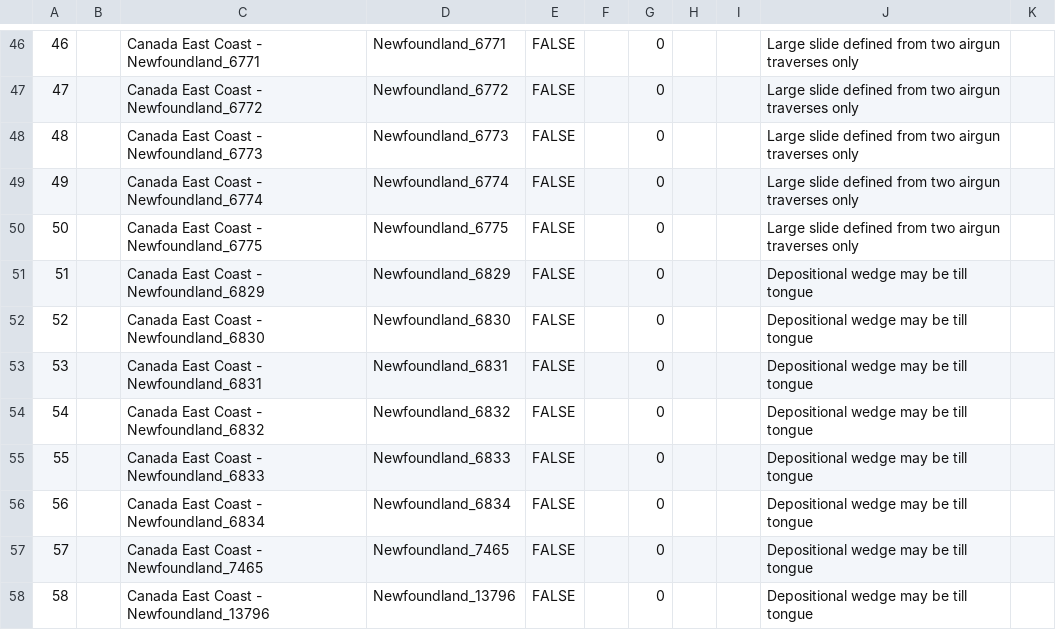
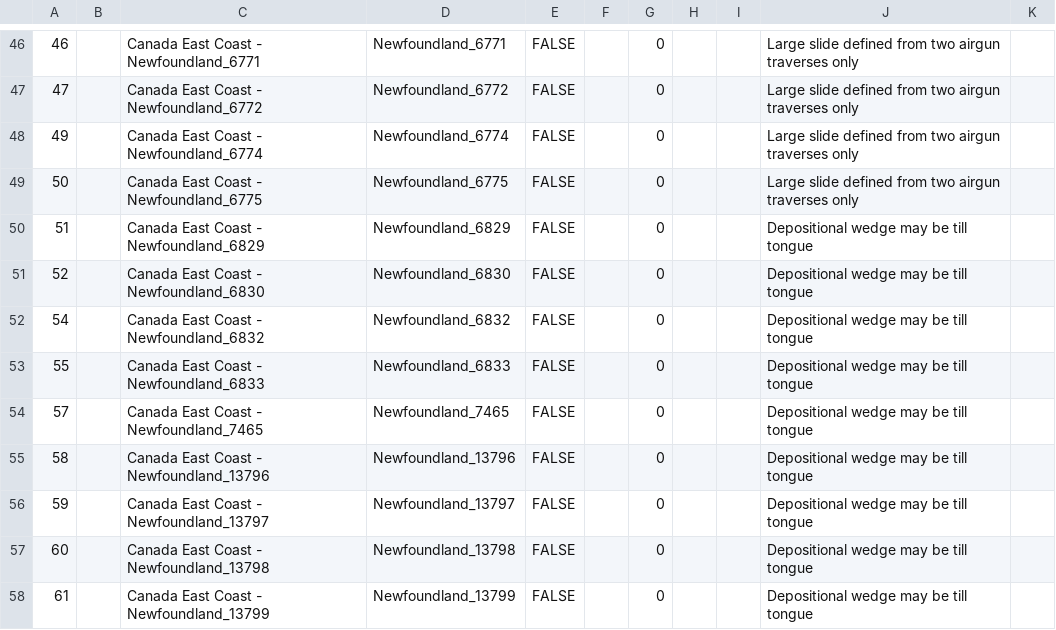
Before and after one commit to zanejobe/S4SlideDB, a CSV file: data/sample/summary_info_id.csv, drawn as a sheet; only a part is shown, gaps mark what is left out; the shorter side is filled out with more unchanged rows.

```diff
--- a/data/sample/summary_info_id.csv
+++ b/data/sample/summary_info_id.csv
@@ -47,3 +47,2 @@
 47,,Canada East Coast - Newfoundland_6772,Newfoundland_6772,FALSE,,0,,,Large slide defined from two airgun traverses only,
-48,,Canada East Coast - Newfoundland_6773,Newfoundland_6773,FALSE,,0,,,Large slide defined from two airgun traverses only,
 49,,Canada East Coast - Newfoundland_6774,Newfoundland_6774,FALSE,,0,,,Large slide defined from two airgun traverses only,
@@ -52,6 +51,4 @@
 52,,Canada East Coast - Newfoundland_6830,Newfoundland_6830,FALSE,,0,,,Depositional wedge may be till tongue,
-53,,Canada East Coast - Newfoundland_6831,Newfoundland_6831,FALSE,,0,,,Depositional wedge may be till tongue,
 54,,Canada East Coast - Newfoundland_6832,Newfoundland_6832,FALSE,,0,,,Depositional wedge may be till tongue,
 55,,Canada East Coast - Newfoundland_6833,Newfoundland_6833,FALSE,,0,,,Depositional wedge may be till tongue,
-56,,Canada East Coast - Newfoundland_6834,Newfoundland_6834,FALSE,,0,,,Depositional wedge may be till tongue,
 57,,Canada East Coast - Newfoundland_7465,Newfoundland_7465,FALSE,,0,,,Depositional wedge may be till tongue,
```
Also changed, not shown: data/sample/landslide_metrics.csv, data/sample/landslide_morphometrics.csv, 1 other file.
